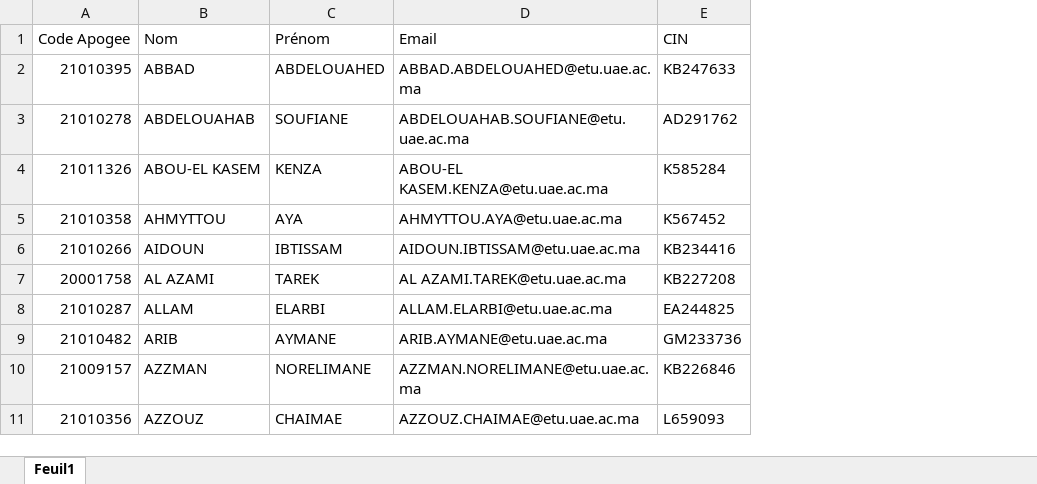
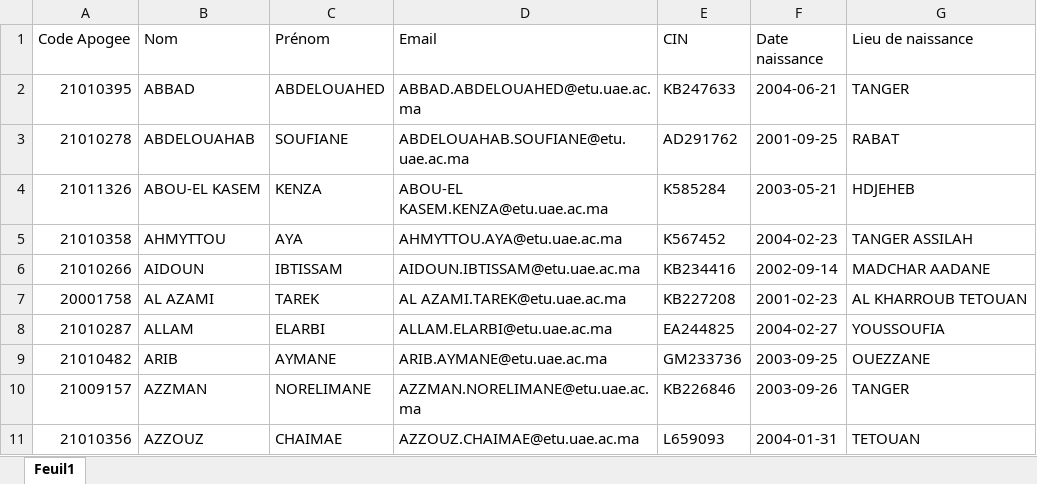
Before and after one commit to Hanae-Iken/XML-Notes-Management-Application, an Excel workbook: XML-Notes-Management-Application/src/Excel_Csv/Etudiants.xlsx, sheet Feuil1, drawn as a sheet; only a part is shown; values as stored, in another font and other column widths than the file's, no cell formats; table styles not drawn; the diff names each change by its address in the sheet, - before the commit and + after, or states it on an @@ line.

```diff
--- a/XML-Notes-Management-Application/src/Excel_Csv/Etudiants.xlsx (sheet Feuil1)
+++ b/XML-Notes-Management-Application/src/Excel_Csv/Etudiants.xlsx (sheet Feuil1)
+column F (Date naissance), rows 2-11: 2004-06-21 | 2001-09-25 | 2003-05-21 | 2004-02-23 | 2002-09-14 | 2001-02-23 | 2004-02-27 | 2003-09-25 | 2003-09-26 | 2004-01-31
+column G (Lieu de naissance), rows 2-11: TANGER | RABAT | HDJEHEB | TANGER ASSILAH | MADCHAR AADANE | AL KHARROUB TETOUAN | YOUSSOUFIA | OUEZZANE | TANGER | TETOUAN
```
Also changed, not shown: cell formats, 58 other files.
